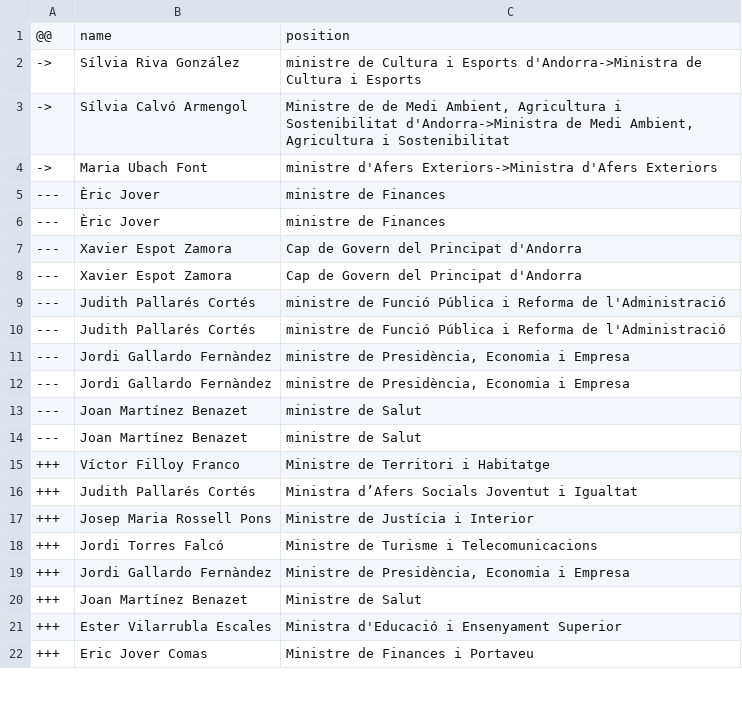
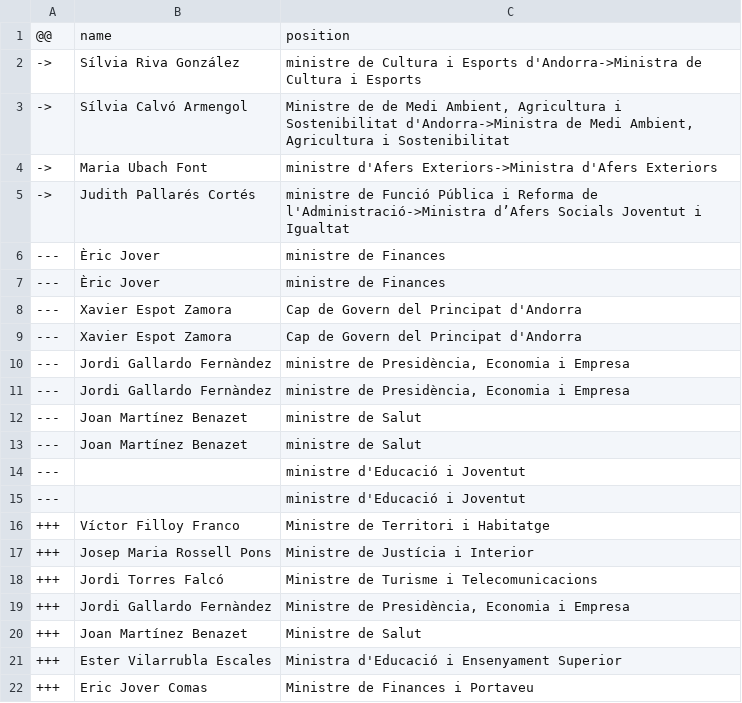
Before and after one commit to every-politician-scrapers/andorra-cabinet, a CSV file: data/diff.csv, drawn as a sheet; only a part is shown; removed rows and columns are numbered as before the commit, all else as after; the diff names each change by its address in the sheet, - before the commit and + after, or states it on an @@ line.

```diff
--- a/data/diff.csv
+++ b/data/diff.csv
+row 5: -> | Judith Pallarés Cortés | ministre de Funció Pública i Reforma de l'Administració->Ministra d’Afers Socials Joventut i Igualtat
-row 9: --- | Judith Pallarés Cortés | ministre de Funció Pública i Reforma de l'Administració
-row 10: --- | Judith Pallarés Cortés | ministre de Funció Pública i Reforma de l'Administració
+row 14: --- |  | ministre d'Educació i Joventut
+row 15: --- |  | ministre d'Educació i Joventut
-row 16: +++ | Judith Pallarés Cortés | Ministra d’Afers Socials Joventut i Igualtat
```
Also changed, not shown: data/wikidata.csv.
